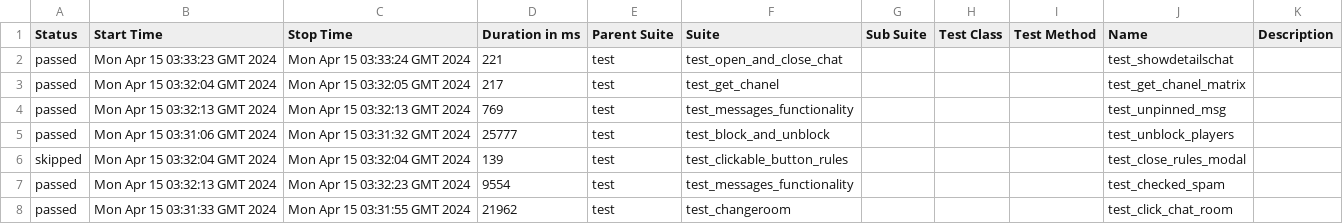
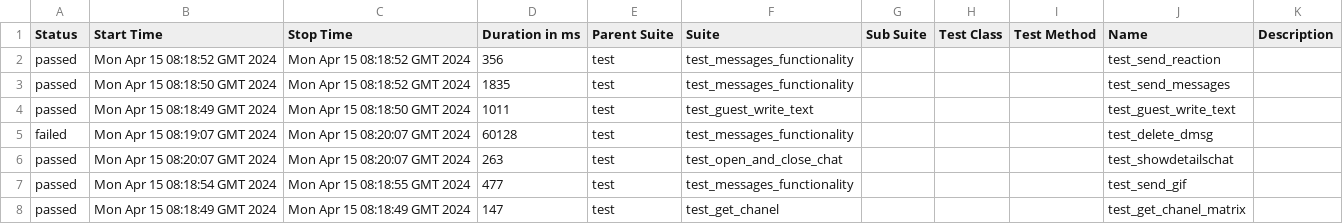
Before and after one commit to VladimirSaf95/ChatProject, a CSV file: data/suites.csv, drawn as a sheet; only a part is shown; the diff covers the shown part only.

Commit message:
Deploying to gh-pages from @ VladimirSaf95/ChatProject@fce9099f738ec90bd4c01a962c5498eaaa0b9ed3 🚀

```diff
--- a/data/suites.csv
+++ b/data/suites.csv
@@ -1,8 +1,8 @@
 "Status","Start Time","Stop Time","Duration in ms","Parent Suite","Suite","Sub Suite","Test Class","Test Method","Name","Description"
-"passed","Mon Apr 15 03:33:23 GMT 2024","Mon Apr 15 03:33:24 GMT 2024","221","test","test_open_and_close_chat","","","","test_showdetailschat",""
-"passed","Mon Apr 15 03:32:04 GMT 2024","Mon Apr 15 03:32:05 GMT 2024","217","test","test_get_chanel","","","","test_get_chanel_matrix",""
-"passed","Mon Apr 15 03:32:13 GMT 2024","Mon Apr 15 03:32:13 GMT 2024","769","test","test_messages_functionality","","","","test_unpinned_msg",""
-"passed","Mon Apr 15 03:31:06 GMT 2024","Mon Apr 15 03:31:32 GMT 2024","25777","test","test_block_and_unblock","","","","test_unblock_players",""
-"skipped","Mon Apr 15 03:32:04 GMT 2024","Mon Apr 15 03:32:04 GMT 2024","139","test","test_clickable_button_rules","","","","test_close_rules_modal",""
-"passed","Mon Apr 15 03:32:13 GMT 2024","Mon Apr 15 03:32:23 GMT 2024","9554","test","test_messages_functionality","","","","test_checked_spam",""
-"passed","Mon Apr 15 03:31:33 GMT 2024","Mon Apr 15 03:31:55 GMT 2024","21962","test","test_changeroom","","","","test_click_chat_room",""
+"passed","Mon Apr 15 08:18:52 GMT 2024","Mon Apr 15 08:18:52 GMT 2024","356","test","test_messages_functionality","","","","test_send_reaction",""
+"passed","Mon Apr 15 08:18:50 GMT 2024","Mon Apr 15 08:18:52 GMT 2024","1835","test","test_messages_functionality","","","","test_send_messages",""
+"passed","Mon Apr 15 08:18:49 GMT 2024","Mon Apr 15 08:18:50 GMT 2024","1011","test","test_guest_write_text","","","","test_guest_write_text",""
+"failed","Mon Apr 15 08:19:07 GMT 2024","Mon Apr 15 08:20:07 GMT 2024","60128","test","test_messages_functionality","","","","test_delete_dmsg",""
+"passed","Mon Apr 15 08:20:07 GMT 2024","Mon Apr 15 08:20:07 GMT 2024","263","test","test_open_and_close_chat","","","","test_showdetailschat",""
+"passed","Mon Apr 15 08:18:54 GMT 2024","Mon Apr 15 08:18:55 GMT 2024","477","test","test_messages_functionality","","","","test_send_gif",""
+"passed","Mon Apr 15 08:18:49 GMT 2024","Mon Apr 15 08:18:49 GMT 2024","147","test","test_get_chanel","","","","test_get_chanel_matrix",""
```
Also changed, not shown: 4 added rows, 4 removed rows and 55 edited cells elsewhere in this file, data/behaviors.csv, 46 other files.
